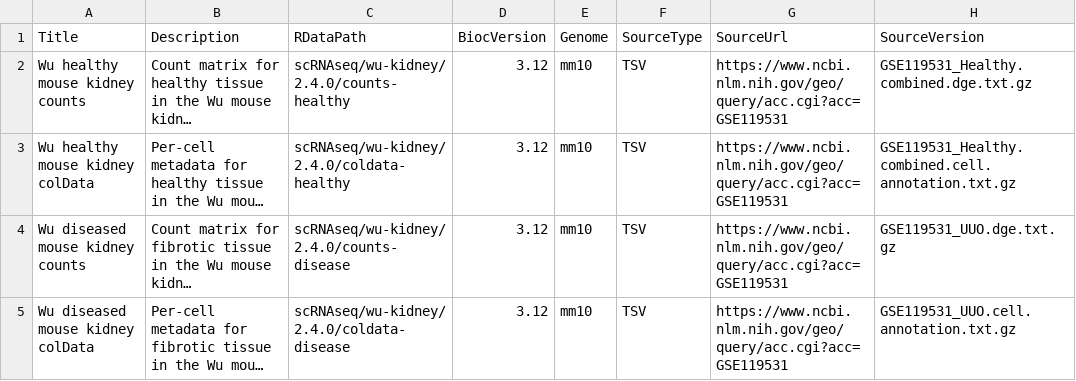
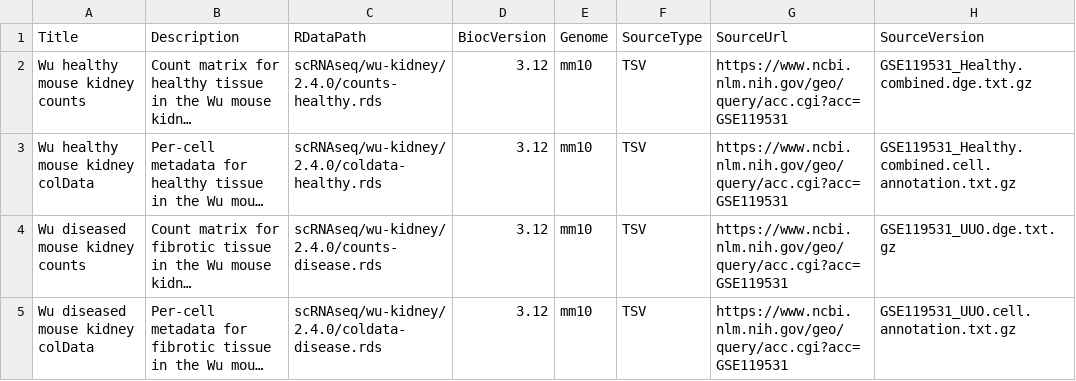
Before and after one commit to LTLA/scRNAseq, a CSV file: inst/extdata/2.4.0/metadata-wu-kidney.csv, drawn as a sheet; only a part is shown; long unchanged cells end in …; the diff names each change by its address in the sheet, - before the commit and + after, or states it on an @@ line.

Commit message:
Added file extensions for Wu metadata.

```diff
--- a/inst/extdata/2.4.0/metadata-wu-kidney.csv
+++ b/inst/extdata/2.4.0/metadata-wu-kidney.csv
-C2 (RDataPath): scRNAseq/wu-kidney/2.4.0/counts-healthy
+C2 (RDataPath): scRNAseq/wu-kidney/2.4.0/counts-healthy.rds
-C3 (RDataPath): scRNAseq/wu-kidney/2.4.0/coldata-healthy
+C3 (RDataPath): scRNAseq/wu-kidney/2.4.0/coldata-healthy.rds
-C4 (RDataPath): scRNAseq/wu-kidney/2.4.0/counts-disease
+C4 (RDataPath): scRNAseq/wu-kidney/2.4.0/counts-disease.rds
-C5 (RDataPath): scRNAseq/wu-kidney/2.4.0/coldata-disease
+C5 (RDataPath): scRNAseq/wu-kidney/2.4.0/coldata-disease.rds
```
Also changed, not shown: 1 other file.
